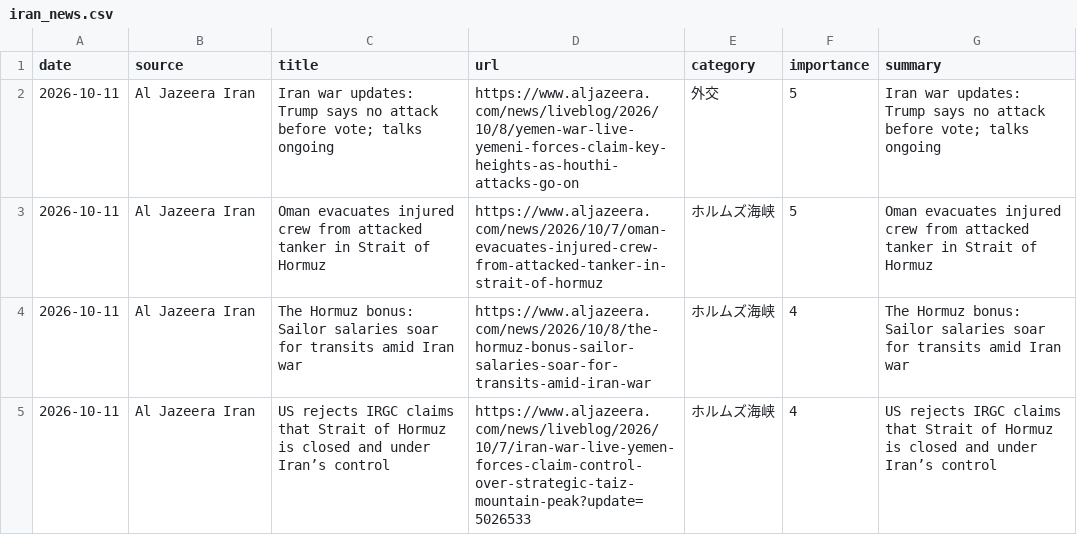
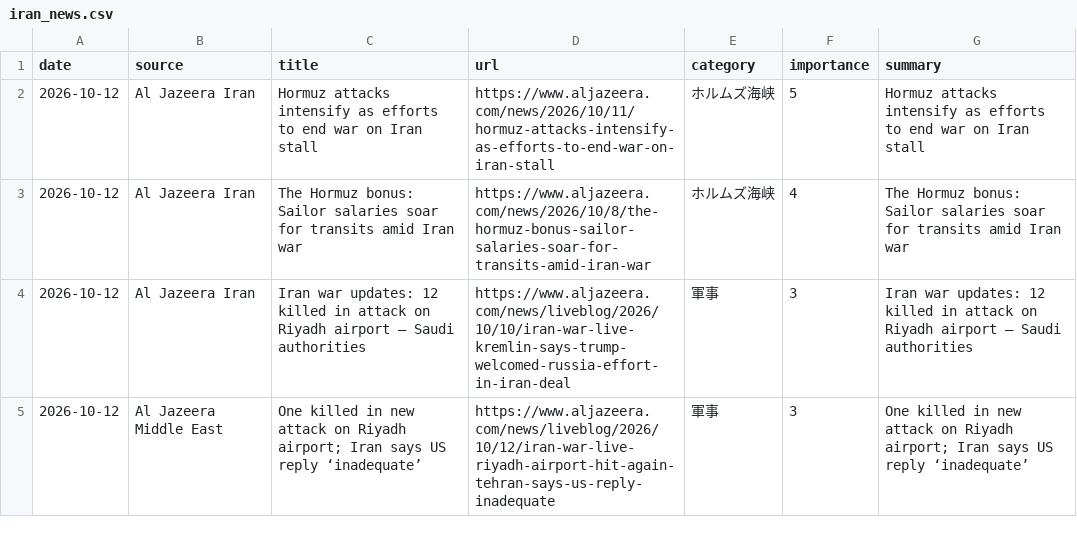
Before and after one commit to naka3-14/i-news, a CSV file: data/iran_news.csv, drawn as a sheet.

```diff
--- a/data/iran_news.csv
+++ b/data/iran_news.csv
@@ -1,5 +1,5 @@
 date,source,title,url,category,importance,summary
-2026-10-11,Al Jazeera Iran,Iran war updates: Trump says no attack before vote; talks ongoing,https://www.aljazeera.com/news/liveblog/2026/10/8/yemen-war-live-yemeni-forces-claim-key-heights-as-houthi-attacks-go-on,外交,5,Iran war updates: Trump says no attack before vote; talks ongoing
-2026-10-11,Al Jazeera Iran,Oman evacuates injured crew from attacked tanker in Strait of Hormuz,https://www.aljazeera.com/news/2026/10/7/oman-evacuates-injured-crew-from-attacked-tanker-in-strait-of-hormuz,ホルムズ海峡,5,Oman evacuates injured crew from attacked tanker in Strait of Hormuz
-2026-10-11,Al Jazeera Iran,The Hormuz bonus: Sailor salaries soar for transits amid Iran war,https://www.aljazeera.com/news/2026/10/8/the-hormuz-bonus-sailor-salaries-soar-for-transits-amid-iran-war,ホルムズ海峡,4,The Hormuz bonus: Sailor salaries soar for transits amid Iran war
-2026-10-11,Al Jazeera Iran,US rejects IRGC claims that Strait of Hormuz is closed and under Iran’s control,https://www.aljazeera.com/news/liveblog/2026/10/7/iran-war-live-yemen-forces-claim-control-over-strategic-taiz-mountain-peak?update=5026533,ホルムズ海峡,4,US rejects IRGC claims that Strait of Hormuz is closed and under Iran’s control
+2026-10-12,Al Jazeera Iran,Hormuz attacks intensify as efforts to end war on Iran stall,https://www.aljazeera.com/news/2026/10/11/hormuz-attacks-intensify-as-efforts-to-end-war-on-iran-stall,ホルムズ海峡,5,Hormuz attacks intensify as efforts to end war on Iran stall
+2026-10-12,Al Jazeera Iran,The Hormuz bonus: Sailor salaries soar for transits amid Iran war,https://www.aljazeera.com/news/2026/10/8/the-hormuz-bonus-sailor-salaries-soar-for-transits-amid-iran-war,ホルムズ海峡,4,The Hormuz bonus: Sailor salaries soar for transits amid Iran war
+2026-10-12,Al Jazeera Iran,Iran war updates: 12 killed in attack on Riyadh airport – Saudi authorities,https://www.aljazeera.com/news/liveblog/2026/10/10/iran-war-live-kremlin-says-trump-welcomed-russia-effort-in-iran-deal,軍事,3,Iran war updates: 12 killed in attack on Riyadh airport – Saudi authorities
+2026-10-12,Al Jazeera Middle East,One killed in new attack on Riyadh airport; Iran says US reply ‘inadequate’,https://www.aljazeera.com/news/liveblog/2026/10/12/iran-war-live-riyadh-airport-hit-again-tehran-says-us-reply-inadequate,軍事,3,One killed in new attack on Riyadh airport; Iran says US reply ‘inadequate’
```
Also changed, not shown: 6 other files.
